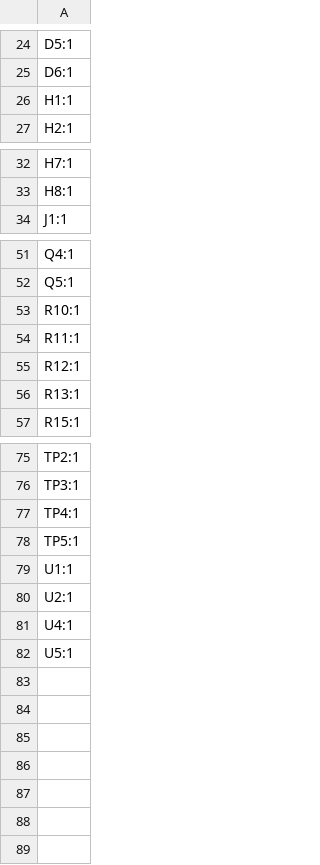
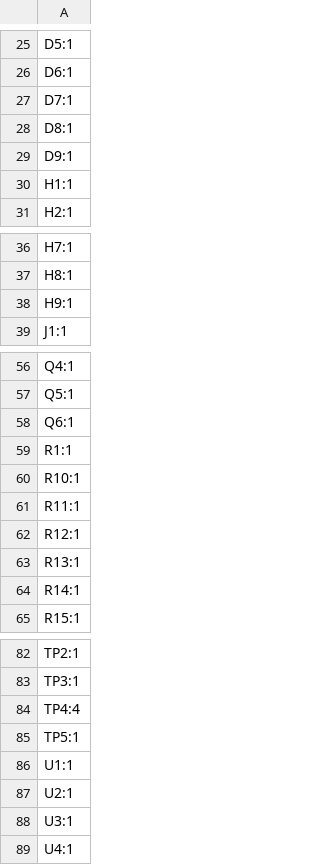
Before and after one commit to smeisner/smart-thermostat, a CSV file: pcb/production/designators.csv, drawn as a sheet; only a part is shown, gaps mark what is left out; the diff covers the shown part only.

```diff
--- a/pcb/production/designators.csv
+++ b/pcb/production/designators.csv
@@ -25,2 +26,5 @@ D5:1
 D6:1
+D7:1
+D8:1
+D9:1
 H1:1
@@ -33,2 +37,3 @@ H7:1
 H8:1
+H9:1
 J1:1
@@ -52,2 +57,4 @@ Q4:1
 Q5:1
+Q6:1
+R1:1
 R10:1
@@ -56,2 +63,3 @@ R12:1
 R13:1
+R14:1
 R15:1
@@ -76,3 +83,3 @@ TP2:1
 TP3:1
-TP4:1
+TP4:4
 TP5:1
@@ -80,3 +87,3 @@ U1:1
 U2:1
+U3:1
 U4:1
-U5:1
```
Also changed, not shown: 6 added rows, 6 removed rows and 2 edited cells elsewhere in this file, pcb/production/bom.csv, pcb/production/positions.csv, 13 other files.
